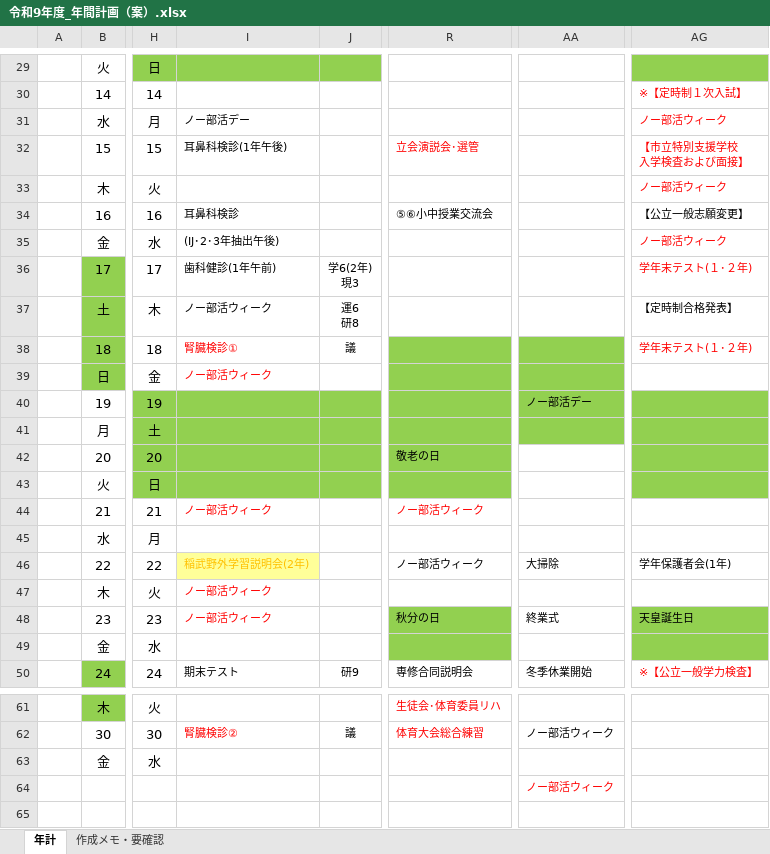
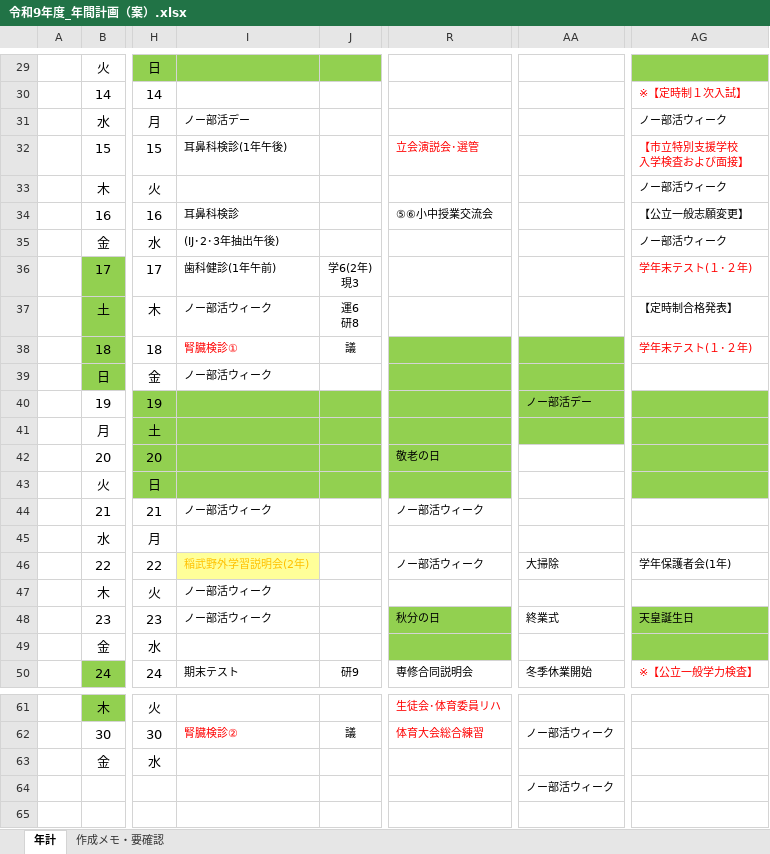
Before and after one commit to nanosa730/update, an Excel workbook: 令和9年度_年間計画（案）.xlsx, sheet 年計, drawn as a sheet; only a part is shown, gaps mark what is left out; values as stored, in another font and other column widths than the file's, no borders; the diff names each change by its address in the sheet, - before the commit and + after, or states it on an @@ line.

```diff
--- a/令和9年度_年間計画（案）.xlsx (sheet 年計)
+++ b/令和9年度_年間計画（案）.xlsx (sheet 年計)
-AG31 text colour: #FF0000
+AG31 text colour: black
-AG33 text colour: #FF0000
+AG33 text colour: black
-AG35 text colour: #FF0000
+AG35 text colour: black
-I39 text colour: #FF0000
+I39 text colour: black
-I44 text colour: #FF0000
+I44 text colour: black
-R44 text colour: #FF0000
+R44 text colour: black
-I47:I48 text colour: #FF0000
+I47:I48 text colour: black
-AA64 text colour: #FF0000
+AA64 text colour: black
```
Also changed, not shown: 1 other file.
